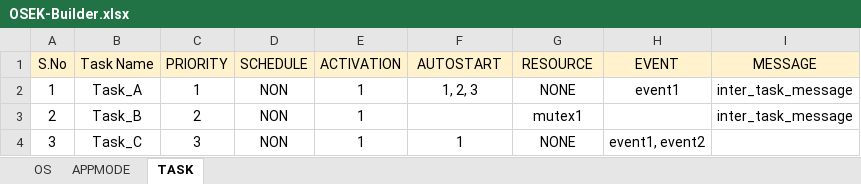
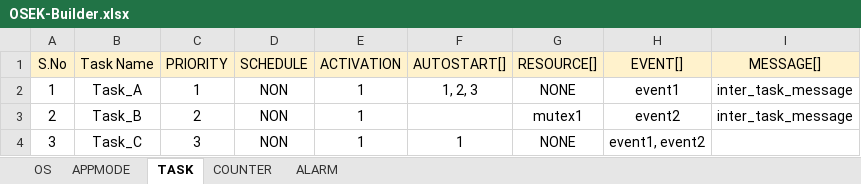
Before and after one commit to aananthcn/NammaOSEK, an Excel workbook: tools/OSEK-Builder.xlsx, sheet TASK, drawn as a sheet; values as stored, in another font and other column widths than the file's, no borders; the diff names each change by its address in the sheet, - before the commit and + after, or states it on an @@ line.

```diff
--- a/tools/OSEK-Builder.xlsx (sheet TASK)
+++ b/tools/OSEK-Builder.xlsx (sheet TASK)
+sheet tab: COUNTER
+sheet tab: ALARM
-F1: AUTOSTART
+F1: AUTOSTART[]
-G1: RESOURCE
+G1: RESOURCE[]
-H1: EVENT
+H1: EVENT[]
-I1: MESSAGE
+I1: MESSAGE[]
-H3 (EVENT[]): (empty)
+H3 (EVENT[]): event2
```
Also changed, not shown: 2 other files.
